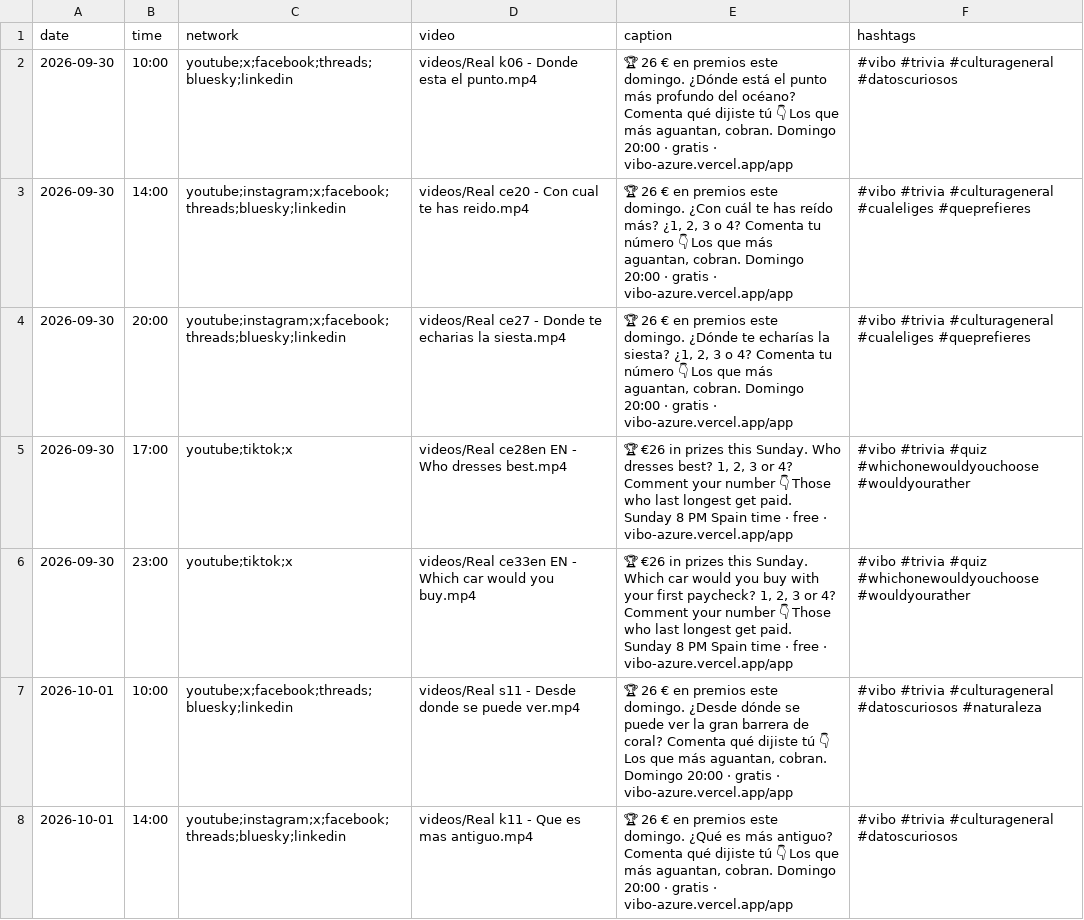
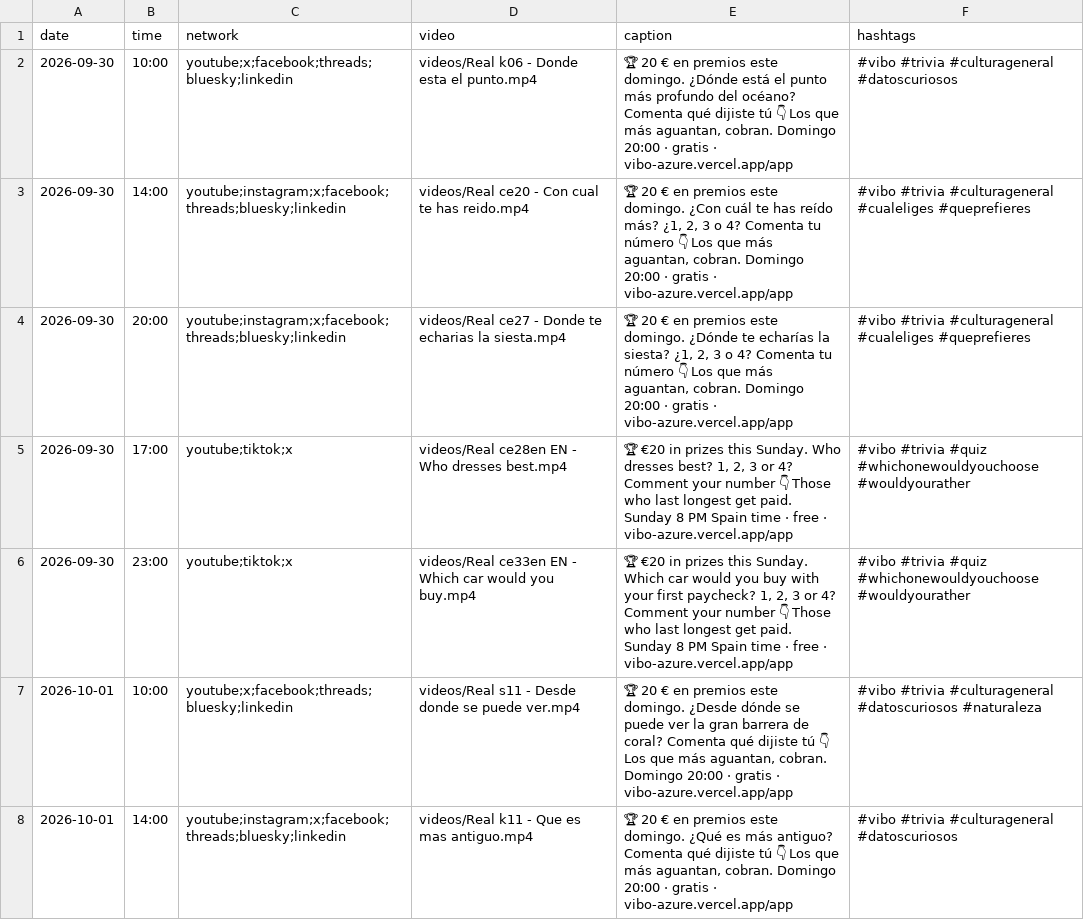
Before and after one commit to pepelu608-commits/vibo-redes, a CSV file: scripts/social/schedule.csv, drawn as a sheet; only a part is shown; the diff covers the shown part only.

Commit message:
social: registro de publicaciones

```diff
--- a/scripts/social/schedule.csv
+++ b/scripts/social/schedule.csv
@@ -1,8 +1,8 @@
 date,time,network,video,caption,hashtags
-2026-09-30,10:00,youtube;x;facebook;threads;bluesky;linkedin,videos/Real k06 - Donde esta el punto.mp4,"🏆 26 € en premios este domingo. ¿Dónde está el punto más profundo del océano? Comenta qué dijiste tú 👇 Los que más aguantan, cobran. Domingo 20:00 · gratis · vibo-azure.vercel.app/app","#vibo #trivia #culturageneral #datoscuriosos"
-2026-09-30,14:00,youtube;instagram;x;facebook;threads;bluesky;linkedin,videos/Real ce20 - Con cual te has reido.mp4,"🏆 26 € en premios este domingo. ¿Con cuál te has reído más? ¿1, 2, 3 o 4? Comenta tu número 👇 Los que más aguantan, cobran. Domingo 20:00 · gratis · vibo-azure.vercel.app/app","#vibo #trivia #culturageneral #cualeliges #queprefieres"
-2026-09-30,20:00,youtube;instagram;x;facebook;threads;bluesky;linkedin,videos/Real ce27 - Donde te echarias la siesta.mp4,"🏆 26 € en premios este domingo. ¿Dónde te echarías la siesta? ¿1, 2, 3 o 4? Comenta tu número 👇 Los que más aguantan, cobran. Domingo 20:00 · gratis · vibo-azure.vercel.app/app","#vibo #trivia #culturageneral #cualeliges #queprefieres"
-2026-09-30,17:00,youtube;tiktok;x,videos/Real ce28en EN - Who dresses best.mp4,"🏆 €26 in prizes this Sunday. Who dresses best? 1, 2, 3 or 4? Comment your number 👇 Those who last longest get paid. Sunday 8 PM Spain time · free · vibo-azure.vercel.app/app","#vibo #trivia #quiz #whichonewouldyouchoose #wouldyourather"
-2026-09-30,23:00,youtube;tiktok;x,videos/Real ce33en EN - Which car would you buy.mp4,"🏆 €26 in prizes this Sunday. Which car would you buy with your first paycheck? 1, 2, 3 or 4? Comment your number 👇 Those who last longest get paid. Sunday 8 PM Spain time · free · vibo-azure.vercel.app/app","#vibo #trivia #quiz #whichonewouldyouchoose #wouldyourather"
-2026-10-01,10:00,youtube;x;facebook;threads;bluesky;linkedin,videos/Real s11 - Desde donde se puede ver.mp4,"🏆 26 € en premios este domingo. ¿Desde dónde se puede ver la gran barrera de coral? Comenta qué dijiste tú 👇 Los que más aguantan, cobran. Domingo 20:00 · gratis · vibo-azure.vercel.app/app","#vibo #trivia #culturageneral #datoscuriosos #naturaleza"
-2026-10-01,14:00,youtube;instagram;x;facebook;threads;bluesky;linkedin,videos/Real k11 - Que es mas antiguo.mp4,"🏆 26 € en premios este domingo. ¿Qué es más antiguo? Comenta qué dijiste tú 👇 Los que más aguantan, cobran. Domingo 20:00 · gratis · vibo-azure.vercel.app/app","#vibo #trivia #culturageneral #datoscuriosos"
+2026-09-30,10:00,youtube;x;facebook;threads;bluesky;linkedin,videos/Real k06 - Donde esta el punto.mp4,"🏆 20 € en premios este domingo. ¿Dónde está el punto más profundo del océano? Comenta qué dijiste tú 👇 Los que más aguantan, cobran. Domingo 20:00 · gratis · vibo-azure.vercel.app/app","#vibo #trivia #culturageneral #datoscuriosos"
+2026-09-30,14:00,youtube;instagram;x;facebook;threads;bluesky;linkedin,videos/Real ce20 - Con cual te has reido.mp4,"🏆 20 € en premios este domingo. ¿Con cuál te has reído más? ¿1, 2, 3 o 4? Comenta tu número 👇 Los que más aguantan, cobran. Domingo 20:00 · gratis · vibo-azure.vercel.app/app","#vibo #trivia #culturageneral #cualeliges #queprefieres"
+2026-09-30,20:00,youtube;instagram;x;facebook;threads;bluesky;linkedin,videos/Real ce27 - Donde te echarias la siesta.mp4,"🏆 20 € en premios este domingo. ¿Dónde te echarías la siesta? ¿1, 2, 3 o 4? Comenta tu número 👇 Los que más aguantan, cobran. Domingo 20:00 · gratis · vibo-azure.vercel.app/app","#vibo #trivia #culturageneral #cualeliges #queprefieres"
+2026-09-30,17:00,youtube;tiktok;x,videos/Real ce28en EN - Who dresses best.mp4,"🏆 €20 in prizes this Sunday. Who dresses best? 1, 2, 3 or 4? Comment your number 👇 Those who last longest get paid. Sunday 8 PM Spain time · free · vibo-azure.vercel.app/app","#vibo #trivia #quiz #whichonewouldyouchoose #wouldyourather"
+2026-09-30,23:00,youtube;tiktok;x,videos/Real ce33en EN - Which car would you buy.mp4,"🏆 €20 in prizes this Sunday. Which car would you buy with your first paycheck? 1, 2, 3 or 4? Comment your number 👇 Those who last longest get paid. Sunday 8 PM Spain time · free · vibo-azure.vercel.app/app","#vibo #trivia #quiz #whichonewouldyouchoose #wouldyourather"
+2026-10-01,10:00,youtube;x;facebook;threads;bluesky;linkedin,videos/Real s11 - Desde donde se puede ver.mp4,"🏆 20 € en premios este domingo. ¿Desde dónde se puede ver la gran barrera de coral? Comenta qué dijiste tú 👇 Los que más aguantan, cobran. Domingo 20:00 · gratis · vibo-azure.vercel.app/app","#vibo #trivia #culturageneral #datoscuriosos #naturaleza"
+2026-10-01,14:00,youtube;instagram;x;facebook;threads;bluesky;linkedin,videos/Real k11 - Que es mas antiguo.mp4,"🏆 20 € en premios este domingo. ¿Qué es más antiguo? Comenta qué dijiste tú 👇 Los que más aguantan, cobran. Domingo 20:00 · gratis · vibo-azure.vercel.app/app","#vibo #trivia #culturageneral #datoscuriosos"
```
Also changed, not shown: 123 edited cells elsewhere in this file.
